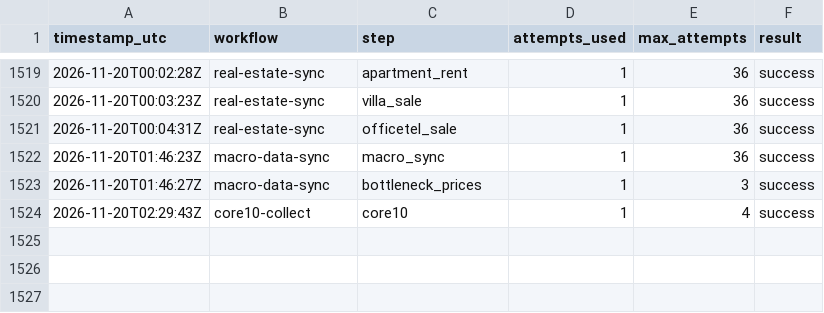
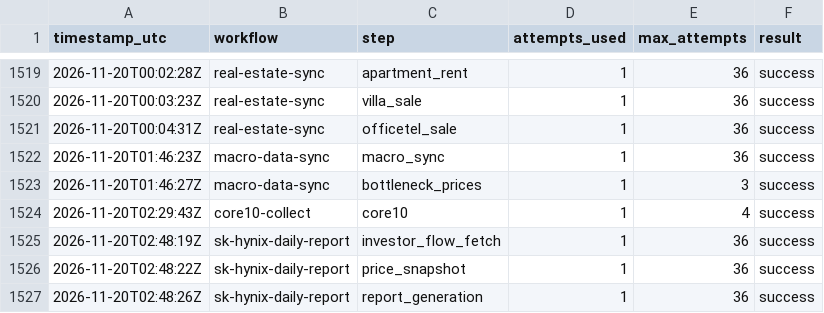
Before and after one commit to stevekoo-ai/Repo_name, a CSV file: sources/automation-run-log.csv, drawn as a sheet; only a part is shown, gaps mark what is left out; the diff names each change by its address in the sheet, - before the commit and + after, or states it on an @@ line.

```diff
--- a/sources/automation-run-log.csv
+++ b/sources/automation-run-log.csv
+row 1525: 2026-11-20T02:48:19Z | sk-hynix-daily-report | investor_flow_fetch | 1 | 36 | success
+row 1526: 2026-11-20T02:48:22Z | sk-hynix-daily-report | price_snapshot | 1 | 36 | success
+row 1527: 2026-11-20T02:48:26Z | sk-hynix-daily-report | report_generation | 1 | 36 | success
```
Also changed, not shown: sources/kr-index-quote.csv, sources/portfolio-etf-nav.csv, 5 other files.
